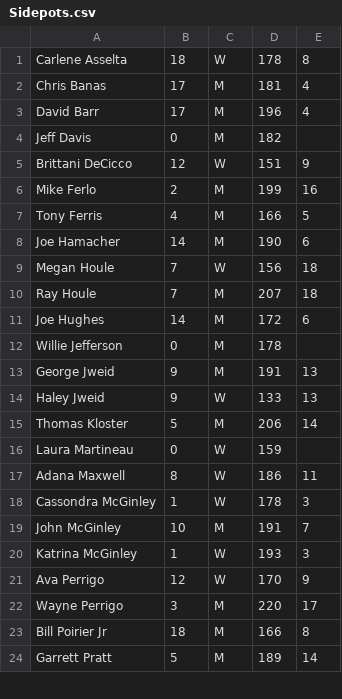
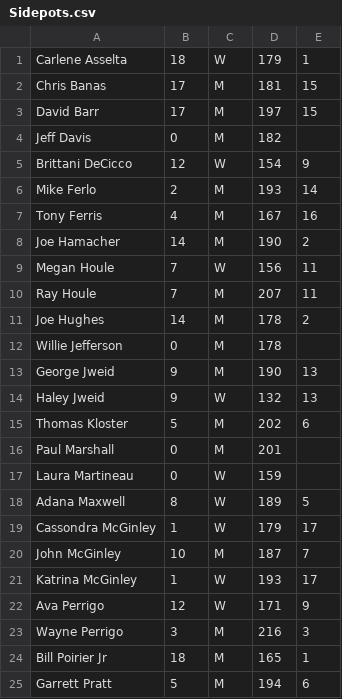
Before and after one commit to perrigow/doubles, a CSV file: assets/fetch/Sidepots.csv, drawn as a sheet; only a part is shown; the diff covers the shown part only.

```diff
--- a/assets/fetch/Sidepots.csv
+++ b/assets/fetch/Sidepots.csv
@@ -1,24 +1,25 @@
-"Carlene Asselta","18","W","178","8"
-"Chris Banas","17","M","181","4"
-"David Barr","17","M","196","4"
+"Carlene Asselta","18","W","179","1"
+"Chris Banas","17","M","181","15"
+"David Barr","17","M","197","15"
 "Jeff Davis","0","M","182",""
-"Brittani DeCicco","12","W","151","9"
-"Mike Ferlo","2","M","199","16"
-"Tony Ferris","4","M","166","5"
-"Joe Hamacher","14","M","190","6"
-"Megan Houle","7","W","156","18"
-"Ray Houle","7","M","207","18"
-"Joe Hughes","14","M","172","6"
+"Brittani DeCicco","12","W","154","9"
+"Mike Ferlo","2","M","193","14"
+"Tony Ferris","4","M","167","16"
+"Joe Hamacher","14","M","190","2"
+"Megan Houle","7","W","156","11"
+"Ray Houle","7","M","207","11"
+"Joe Hughes","14","M","178","2"
 "Willie Jefferson","0","M","178",""
-"George Jweid","9","M","191","13"
-"Haley Jweid","9","W","133","13"
-"Thomas Kloster","5","M","206","14"
+"George Jweid","9","M","190","13"
+"Haley Jweid","9","W","132","13"
+"Thomas Kloster","5","M","202","6"
+"Paul Marshall","0","M","201",""
 "Laura Martineau","0","W","159",""
-"Adana Maxwell","8","W","186","11"
-"Cassondra McGinley","1","W","178","3"
-"John McGinley","10","M","191","7"
-"Katrina McGinley","1","W","193","3"
-"Ava Perrigo","12","W","170","9"
-"Wayne Perrigo","3","M","220","17"
-"Bill Poirier Jr","18","M","166","8"
-"Garrett Pratt","5","M","189","14"
+"Adana Maxwell","8","W","189","5"
+"Cassondra McGinley","1","W","179","17"
+"John McGinley","10","M","187","7"
+"Katrina McGinley","1","W","193","17"
+"Ava Perrigo","12","W","171","9"
+"Wayne Perrigo","3","M","216","3"
+"Bill Poirier Jr","18","M","165","1"
+"Garrett Pratt","5","M","194","6"
```
Also changed, not shown: 28 edited cells elsewhere in this file, 3 other files.
